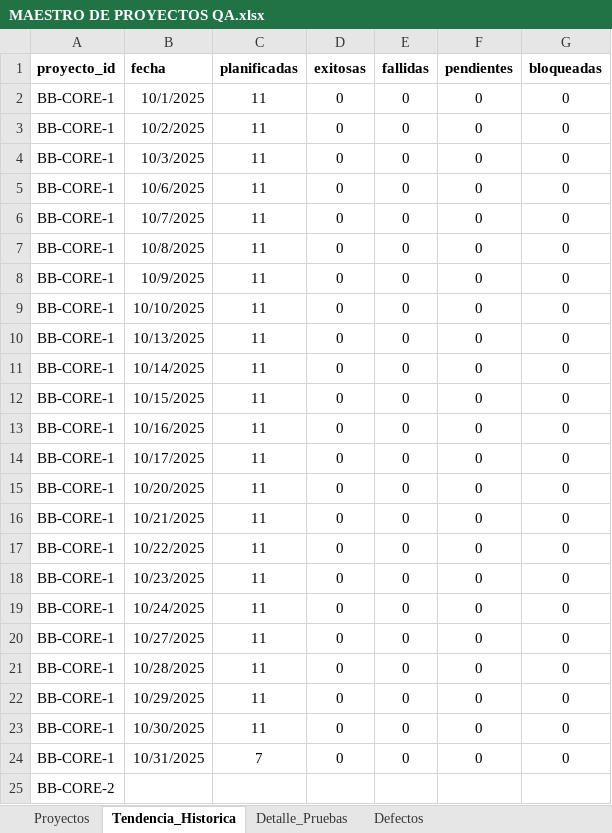
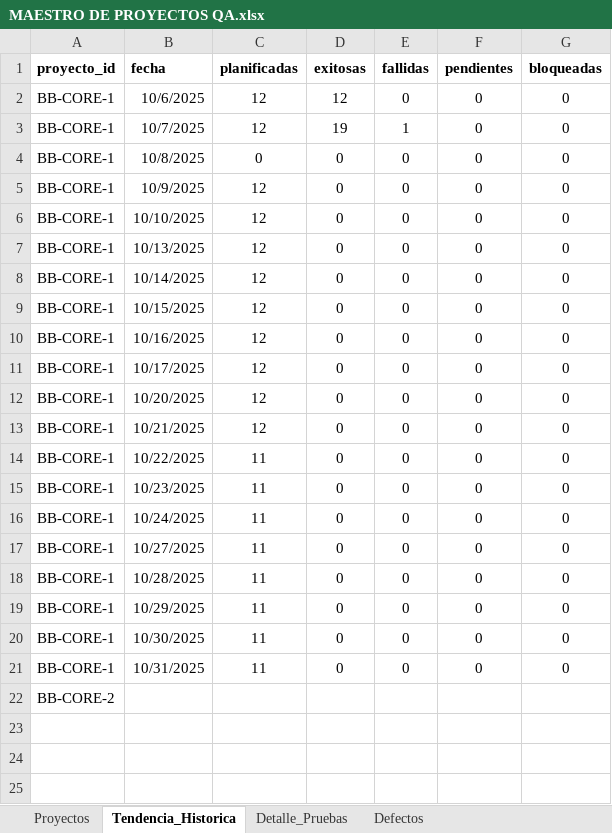
Before and after one commit to aariverar/reporte_diario_qa, an Excel workbook: MAESTRO DE PROYECTOS QA.xlsx, sheet Tendencia_Historica, drawn as a sheet; values as stored, in another font and other column widths than the file's, no borders; removed rows and columns are numbered as before the commit, all else as after; the diff names each change by its address in the sheet, - before the commit and + after, or states it on an @@ line.

```diff
--- a/MAESTRO DE PROYECTOS QA.xlsx (sheet Tendencia_Historica)
+++ b/MAESTRO DE PROYECTOS QA.xlsx (sheet Tendencia_Historica)
-row 2: BB-CORE-1 | 10/1/2025 | 11 | 0 | 0 | 0 | 0
-row 3: BB-CORE-1 | 10/2/2025 | 11 | 0 | 0 | 0 | 0
-row 4: BB-CORE-1 | 10/3/2025 | 11 | 0 | 0 | 0 | 0
-C2:C3 (planificadas): 11
+C2:C3 (planificadas): 12
-D2 (exitosas): 0
+D2 (exitosas): 12
-D3 (exitosas): 0
+D3 (exitosas): 19
-E3 (fallidas): 0
+E3 (fallidas): 1
-C4 (planificadas): 11
+C4 (planificadas): 0
-C5:C13 (planificadas): 11
+C5:C13 (planificadas): 12
-C21 (planificadas): 7
+C21 (planificadas): 11
```
Also changed, not shown: sheet Detalle_Pruebas, sheet Defectos, sheet Proyectos, 3 other files.
